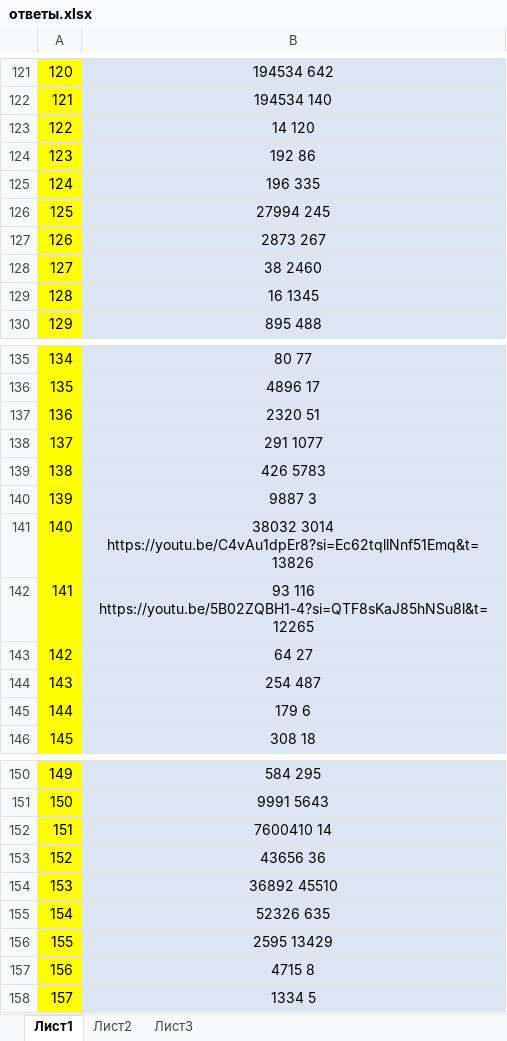
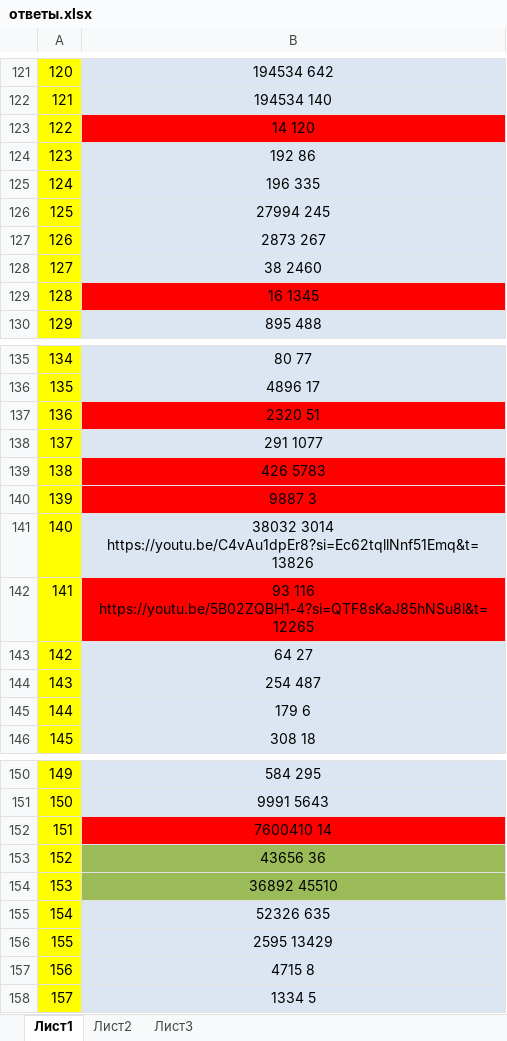
Before and after one commit to liskos/jakov, an Excel workbook: ege26/ответы.xlsx, sheet Лист1, drawn as a sheet; only a part is shown, gaps mark what is left out; values as stored, in another font and other column widths than the file's, no borders; the diff names each change by its address in the sheet, - before the commit and + after, or states it on an @@ line.

```diff
--- a/ege26/ответы.xlsx (sheet Лист1)
+++ b/ege26/ответы.xlsx (sheet Лист1)
-B123 fill: #DCE6F2
+B123 fill: #FF0000
-B129 fill: #DCE6F2
+B129 fill: #FF0000
-B137 fill: #DCE6F2
+B137 fill: #FF0000
-B139:B140 fill: #DCE6F2
+B139:B140 fill: #FF0000
-B142 fill: #DCE6F2
+B142 fill: #FF0000
-B152 fill: #DCE6F2
+B152 fill: #FF0000
-B153:B154 fill: #DCE6F2
+B153:B154 fill: #9BBB59
```
Also changed, not shown: 39 other files.
